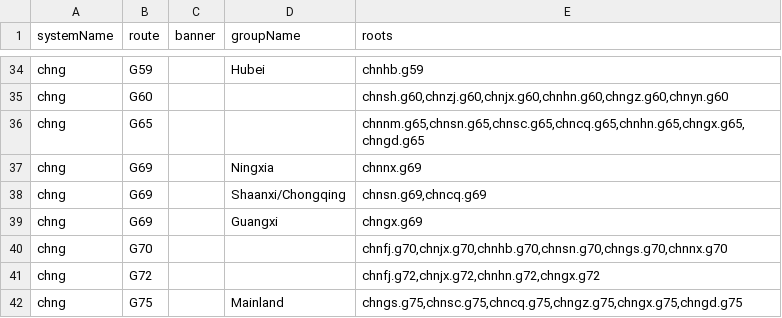
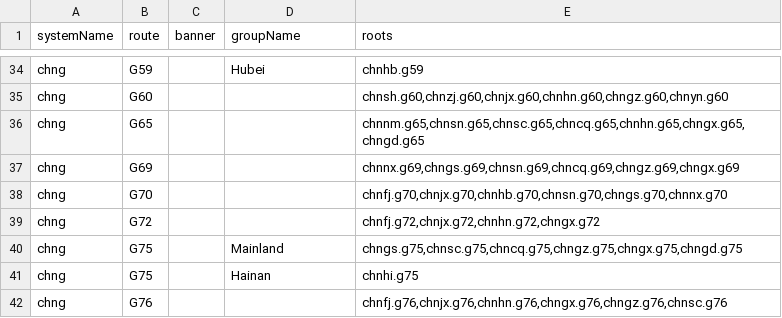
Before and after one commit to eeffaann/HighwayData, a CSV file: hwy_data/_systems/chng_con.csv, drawn as a sheet; only a part is shown, gaps mark what is left out; the shorter side is filled out with more unchanged rows.

```diff
--- a/hwy_data/_systems/chng_con.csv
+++ b/hwy_data/_systems/chng_con.csv
@@ -36,5 +36,3 @@ chng;G60;;;chnsh.g60,chnzj.g60,chnjx.g60,chnhn.g60,chngz.g60,chnyn.g60
 chng;G65;;;chnnm.g65,chnsn.g65,chnsc.g65,chncq.g65,chnhn.g65,chngx.g65,chngd.g65
-chng;G69;;Ningxia;chnnx.g69
-chng;G69;;Shaanxi/Chongqing;chnsn.g69,chncq.g69
-chng;G69;;Guangxi;chngx.g69
+chng;G69;;;chnnx.g69,chngs.g69,chnsn.g69,chncq.g69,chngz.g69,chngx.g69
 chng;G70;;;chnfj.g70,chnjx.g70,chnhb.g70,chnsn.g70,chngs.g70,chnnx.g70
```
Also changed, not shown: hwy_data/_systems/chng.csv, 11 other files.
